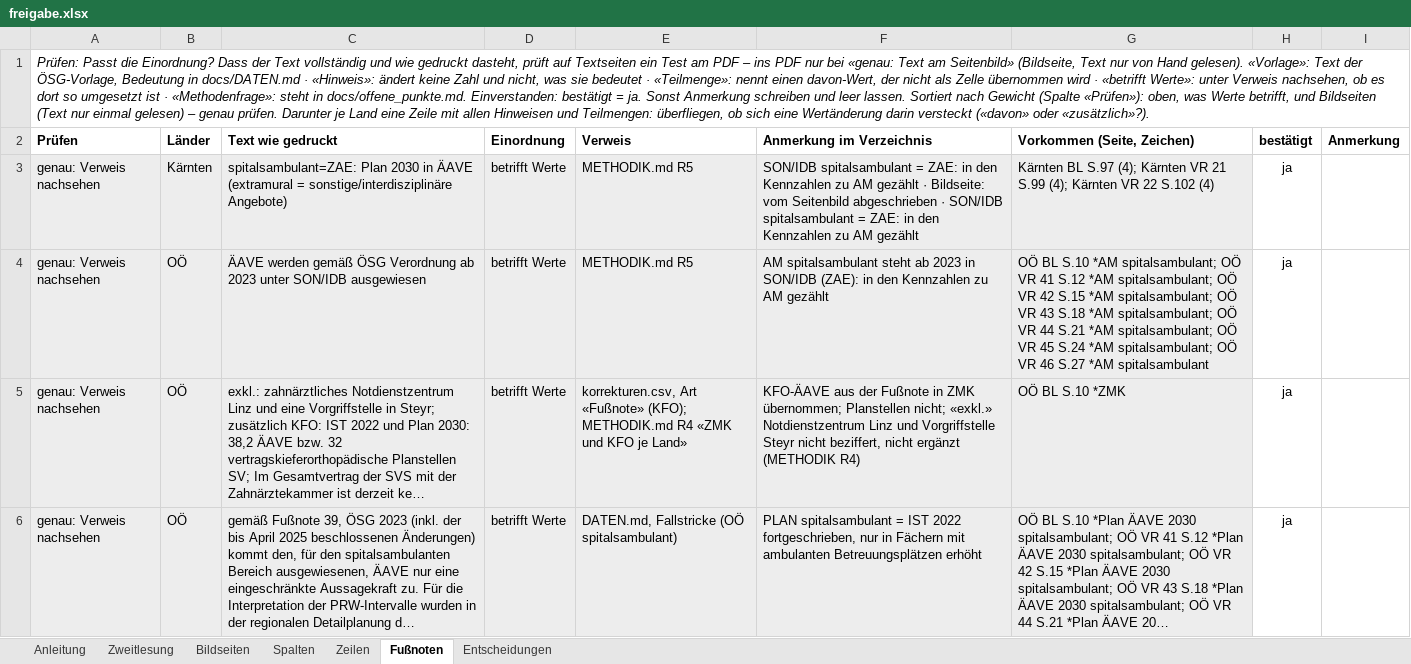
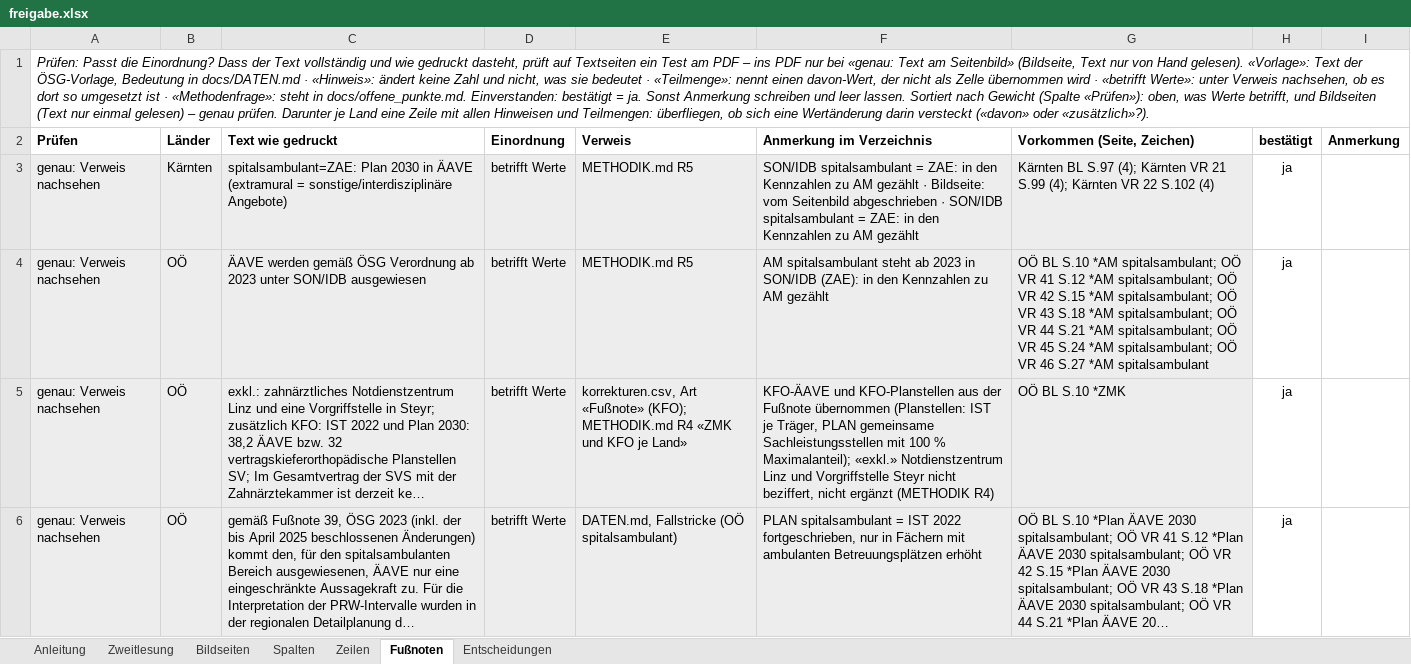
Before and after one commit to maxpli/rsg-2030-verordnungen, an Excel workbook: rsg2030/eingaben/2026/freigabe.xlsx, sheet Fußnoten, drawn as a sheet; only a part is shown; long unchanged cells end in …; values as stored, in another font and other column widths than the file's, no borders; conditional formats not drawn; the diff covers the shown part only; the diff names each change by its address in the sheet, - before the commit and + after, or states it on an @@ line.

```diff
--- a/rsg2030/eingaben/2026/freigabe.xlsx (sheet Fußnoten)
+++ b/rsg2030/eingaben/2026/freigabe.xlsx (sheet Fußnoten)
-F5 (Anmerkung im Verzeichnis): KFO-ÄAVE aus der Fußnote in ZMK übernommen; Planstellen nicht; «exkl.» Notdienstzentrum…
+F5 (Anmerkung im Verzeichnis): KFO-ÄAVE und KFO-Planstellen aus der Fußnote übernommen (Planstellen: IST je Träger, PLAN gemeinsame Sachleistungsstellen mit 100 % Maximalanteil); «exkl.» Notdienstzentrum…
```
Also changed, not shown: 6 edited cells elsewhere in this sheet, sheet Entscheidungen, hidden cells, 12 other files.
